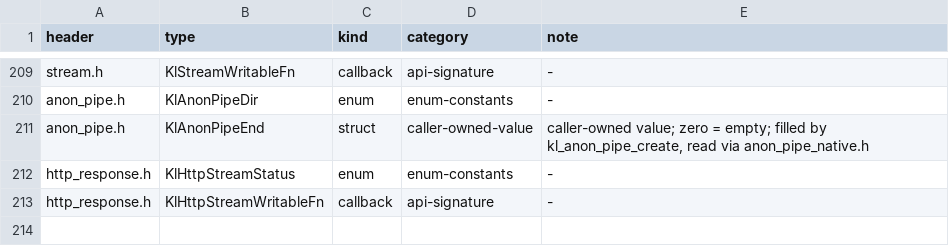
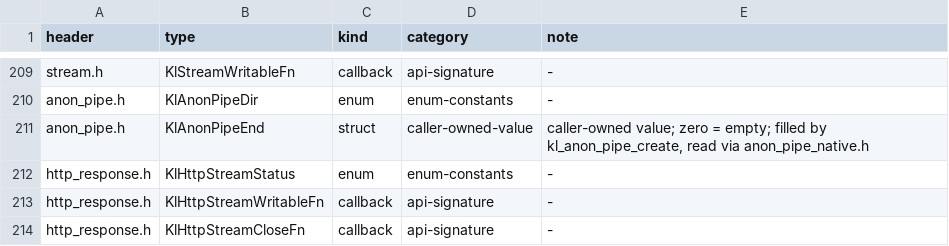
Before and after one commit to artalis-io/keel, a TSV file: docs/f2/type_classification.tsv, drawn as a sheet; only a part is shown, gaps mark what is left out; the diff names each change by its address in the sheet, - before the commit and + after, or states it on an @@ line.

```diff
--- a/docs/f2/type_classification.tsv
+++ b/docs/f2/type_classification.tsv
+row 214: http_response.h | KlHttpStreamCloseFn | callback | api-signature | -
```
Also changed, not shown: docs/f2/function_coverage.tsv, docs/f2/public_functions.tsv, 23 other files.
